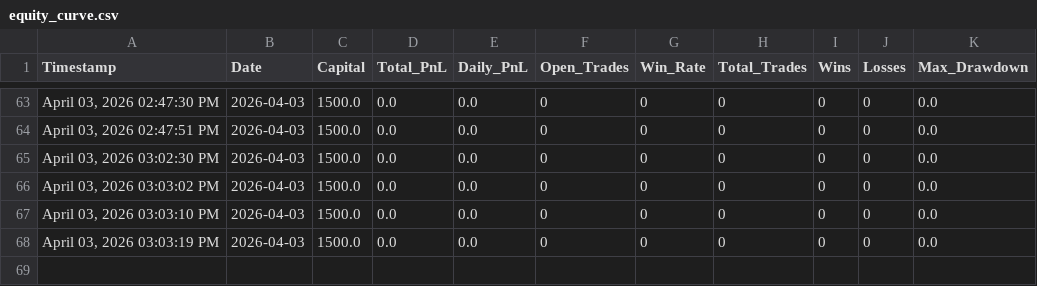
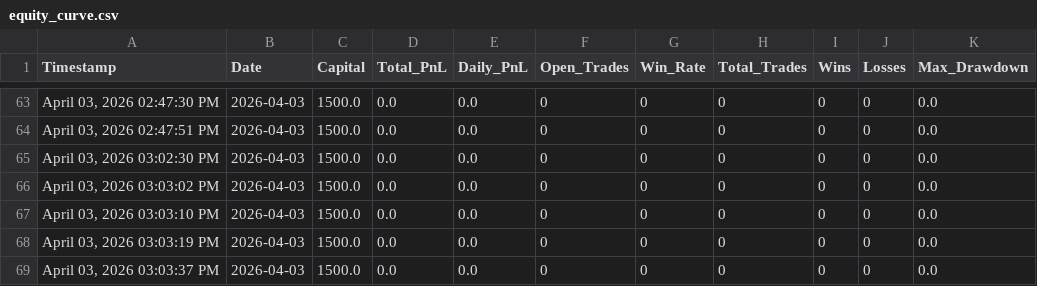
Before and after one commit to iammusicsod/edge-trading-bot, a CSV file: equity_curve.csv, drawn as a sheet; only a part is shown, gaps mark what is left out; the diff names each change by its address in the sheet, - before the commit and + after, or states it on an @@ line.

Commit message:
Auto-sync equity_curve.csv from bot

```diff
--- a/equity_curve.csv
+++ b/equity_curve.csv
+row 69: April 03, 2026 03:03:37 PM | 2026-04-03 | 1500.0 | 0.0 | 0.0 | 0 | 0 | 0 | 0 | 0 | 0.0
```
